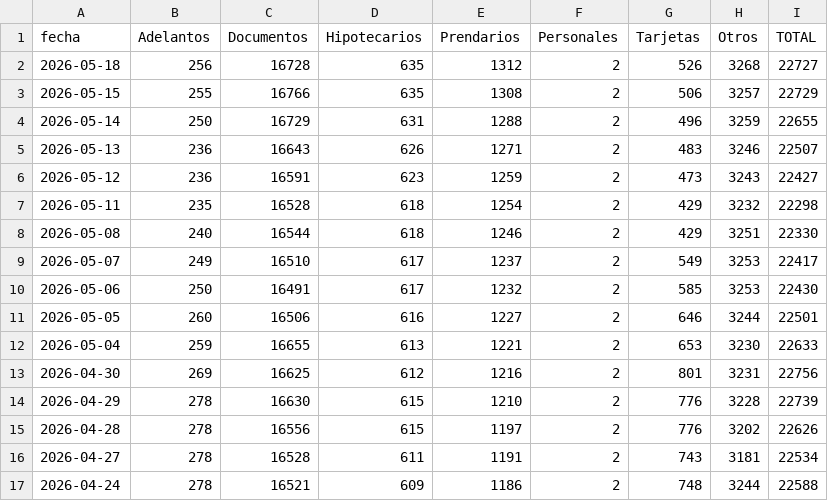
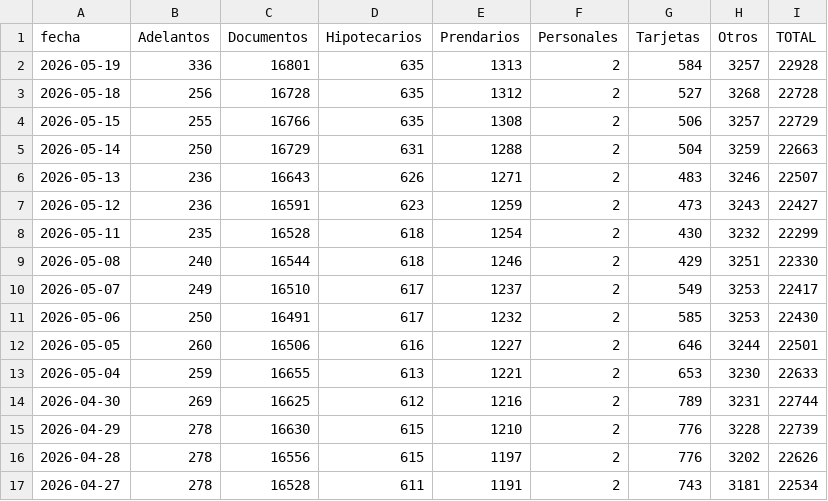
Before and after one commit to jesusrobles824/Proyectos-BI, a CSV file: Automatización de Datos/Préstamos_sector_privado_en_usd_en_millones_por_tipo_crédito.csv, drawn as a sheet; only a part is shown; the shorter side is filled out with more unchanged rows.

```diff
--- a/Automatización de Datos/Préstamos_sector_privado_en_usd_en_millones_por_tipo_crédito.csv
+++ b/Automatización de Datos/Préstamos_sector_privado_en_usd_en_millones_por_tipo_crédito.csv
@@ -1,8 +1,9 @@
 fecha,Adelantos,Documentos,Hipotecarios,Prendarios,Personales,Tarjetas,Otros,TOTAL
-2026-05-18,256,16728,635,1312,2,526,3268,22727
+2026-05-19,336,16801,635,1313,2,584,3257,22928
+2026-05-18,256,16728,635,1312,2,527,3268,22728
 2026-05-15,255,16766,635,1308,2,506,3257,22729
-2026-05-14,250,16729,631,1288,2,496,3259,22655
+2026-05-14,250,16729,631,1288,2,504,3259,22663
 2026-05-13,236,16643,626,1271,2,483,3246,22507
 2026-05-12,236,16591,623,1259,2,473,3243,22427
-2026-05-11,235,16528,618,1254,2,429,3232,22298
+2026-05-11,235,16528,618,1254,2,430,3232,22299
 2026-05-08,240,16544,618,1246,2,429,3251,22330
@@ -12,3 +13,3 @@ fecha,Adelantos,Documentos,Hipotecarios,Prendarios,Personales,Tarjetas,Otros,TOT
 2026-05-04,259,16655,613,1221,2,653,3230,22633
-2026-04-30,269,16625,612,1216,2,801,3231,22756
+2026-04-30,269,16625,612,1216,2,789,3231,22744
 2026-04-29,278,16630,615,1210,2,776,3228,22739
```
Also changed, not shown: Automatización de Datos/ADRs_Precios.csv, Automatización de Datos/ADRs_variacion_porcentual_diaria.csv, 7 other files.
